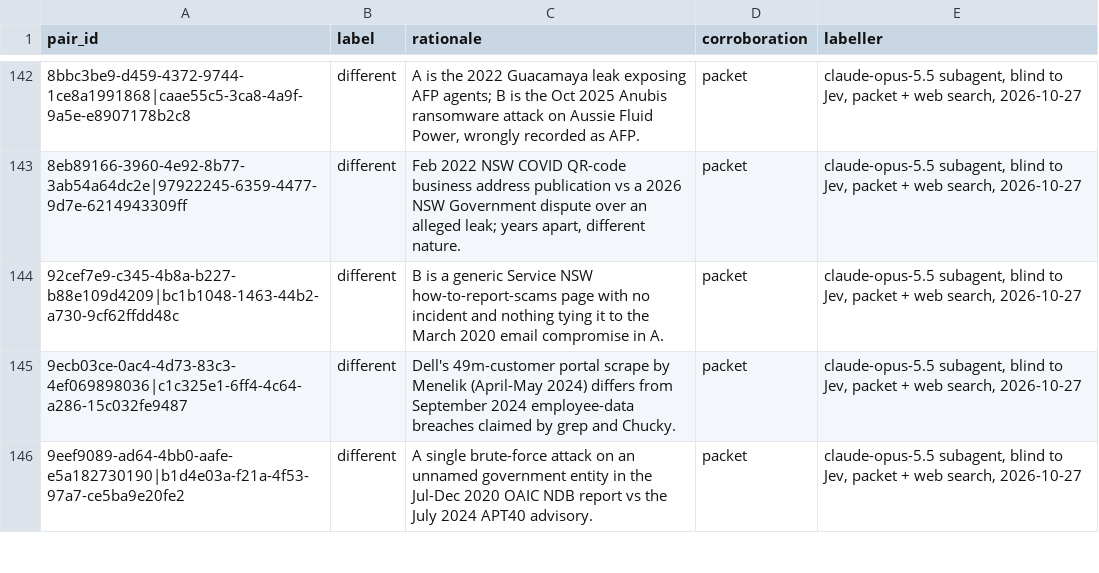
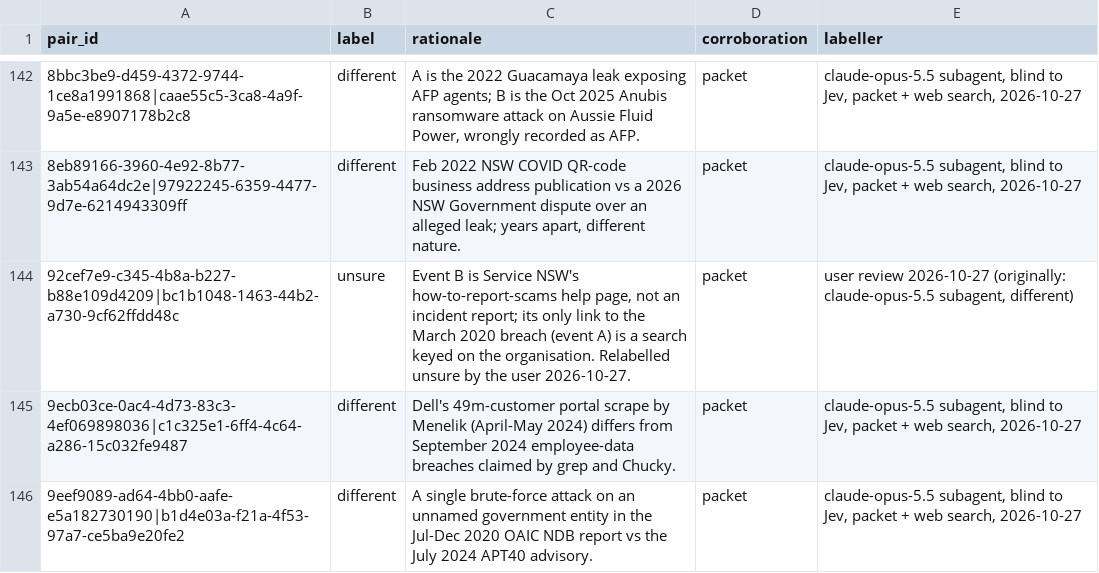
Before and after one commit to colinpriest/australian-cyber-events-scraper, a CSV file: evaluation/duplicate_labels.csv, drawn as a sheet; only a part is shown, gaps mark what is left out.

```diff
--- a/evaluation/duplicate_labels.csv
+++ b/evaluation/duplicate_labels.csv
@@ -143,3 +143,3 @@ pair_id,label,rationale,corroboration,labeller
 8eb89166-3960-4e92-8b77-3ab54a64dc2e|97922245-6359-4477-9d7e-6214943309ff,different,"Feb 2022 NSW COVID QR-code business address publication vs a 2026 NSW Government dispute over an alleged leak; years apart, different nature.",packet,"claude-opus-5.5 subagent, blind to Jev, packet + web search, 2026-10-27"
-92cef7e9-c345-4b8a-b227-b88e109d4209|bc1b1048-1463-44b2-a730-9cf62ffdd48c,different,B is a generic Service NSW how-to-report-scams page with no incident and nothing tying it to the March 2020 email compromise in A.,packet,"claude-opus-5.5 subagent, blind to Jev, packet + web search, 2026-10-27"
+92cef7e9-c345-4b8a-b227-b88e109d4209|bc1b1048-1463-44b2-a730-9cf62ffdd48c,unsure,"Event B is Service NSW's how-to-report-scams help page, not an incident report; its only link to the March 2020 breach (event A) is a search keyed on the organisation. Relabelled unsure by the user 2026-10-27.",packet,"user review 2026-10-27 (originally: claude-opus-5.5 subagent, different)"
 9ecb03ce-0ac4-4d73-83c3-4ef069898036|c1c325e1-6ff4-4c64-a286-15c032fe9487,different,Dell's 49m-customer portal scrape by Menelik (April-May 2024) differs from September 2024 employee-data breaches claimed by grep and Chucky.,packet,"claude-opus-5.5 subagent, blind to Jev, packet + web search, 2026-10-27"
```
Also changed, not shown: 24 other files.
